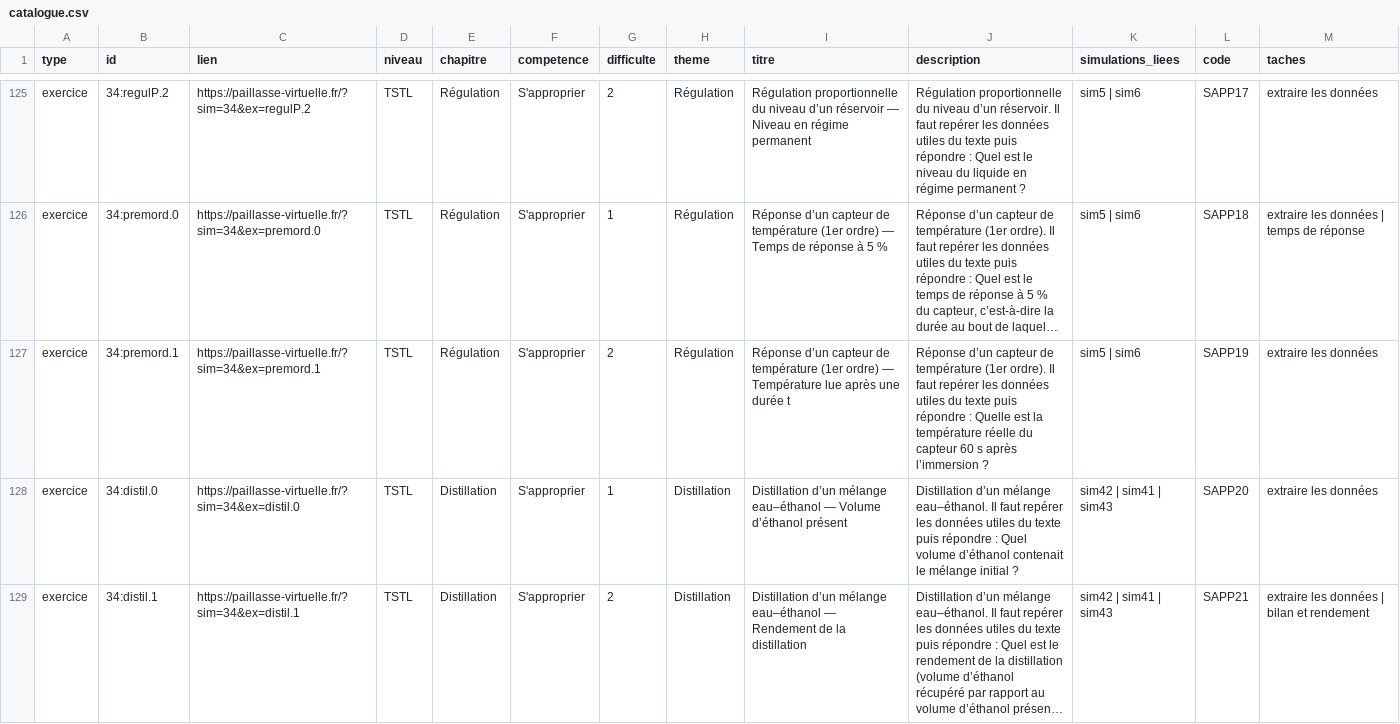
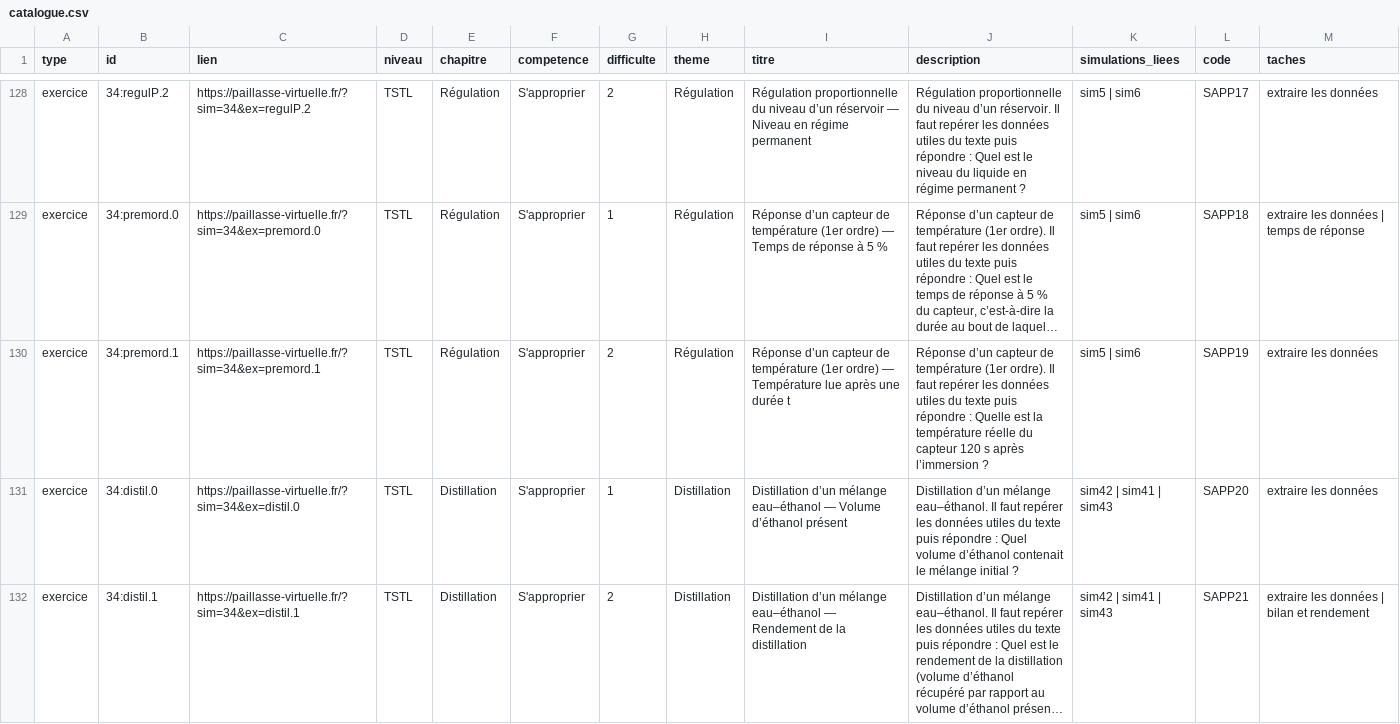
Before and after one commit to nilsprofgrenoble/simulations-chimie, a CSV file: public/catalogue.csv, drawn as a sheet; only a part is shown, gaps mark what is left out; long unchanged cells end in …; addresses are those after the commit; the diff covers the shown part only; the diff names each change by its address in the sheet, - before the commit and + after, or states it on an @@ line.

```diff
--- a/public/catalogue.csv
+++ b/public/catalogue.csv
-J130 (description): …du capteur 60 s après…
+J130 (description): …du capteur 120 s après…
```
Also changed, not shown: 11 added rows and 31 edited cells elsewhere in this file, 17 other files.
